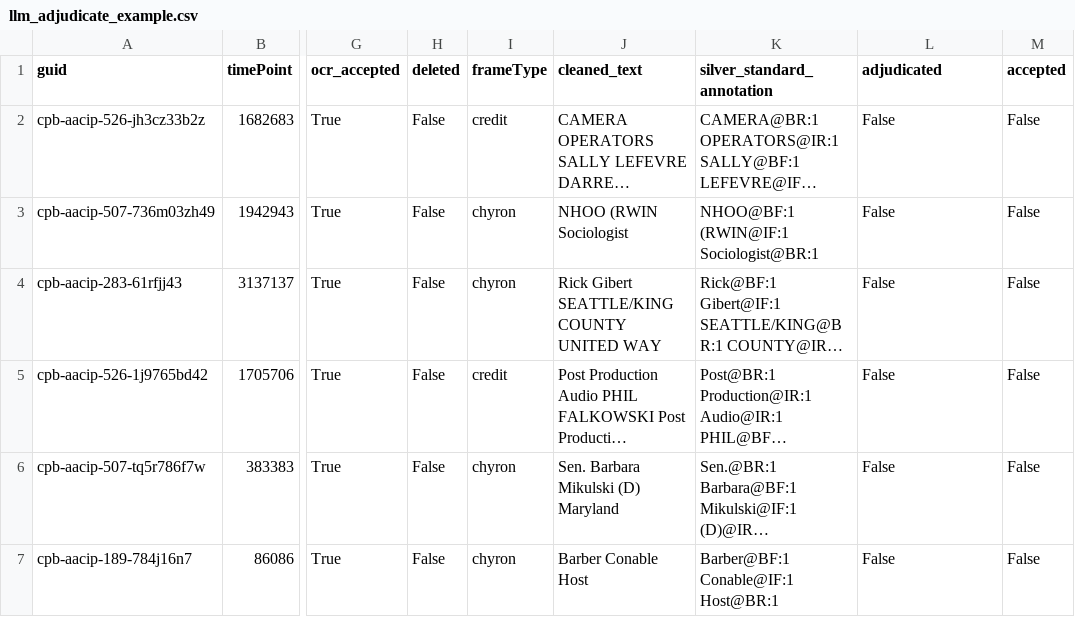
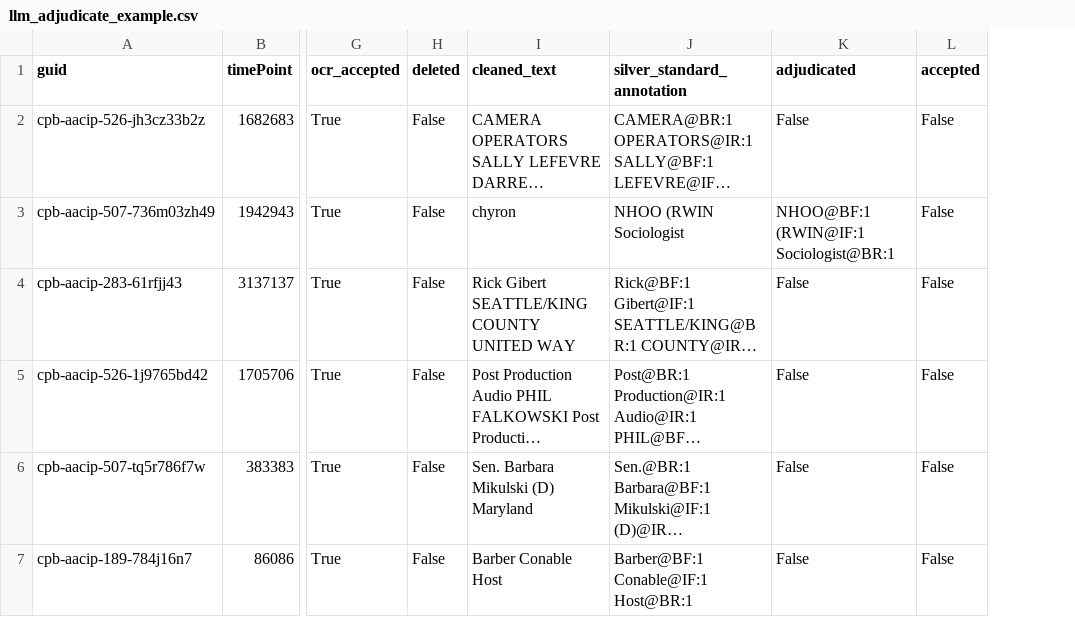
Before and after one commit to clamsproject/aapb-annenv-role-filler-binder, a CSV file: llm-silver-anno/examples/llm_adjudicate_example.csv, drawn as a sheet; only a part is shown, gaps mark what is left out; long unchanged cells end in …; removed rows and columns are numbered as before the commit, all else as after; the diff names each change by its address in the sheet, - before the commit and + after, or states it on an @@ line.

Commit message:
Make annotation environments more robust/flexible to input, revise README, remove unecessary example column

```diff
--- a/llm-silver-anno/examples/llm_adjudicate_example.csv
+++ b/llm-silver-anno/examples/llm_adjudicate_example.csv
-column I (frameType), rows 2-7: credit | chyron | chyron | credit | chyron | chyron
-I3 (cleaned_text): NHOO (RWIN Sociologist
+I3 (cleaned_text): chyron
-J3 (silver_standard_annotation): NHOO@BF:1 (RWIN@IF:1 Sociologist@BR:1
+J3 (silver_standard_annotation): NHOO (RWIN Sociologist
-K3 (adjudicated): False
+K3 (adjudicated): NHOO@BF:1 (RWIN@IF:1 Sociologist@BR:1
```
Also changed, not shown: 4 other files.
